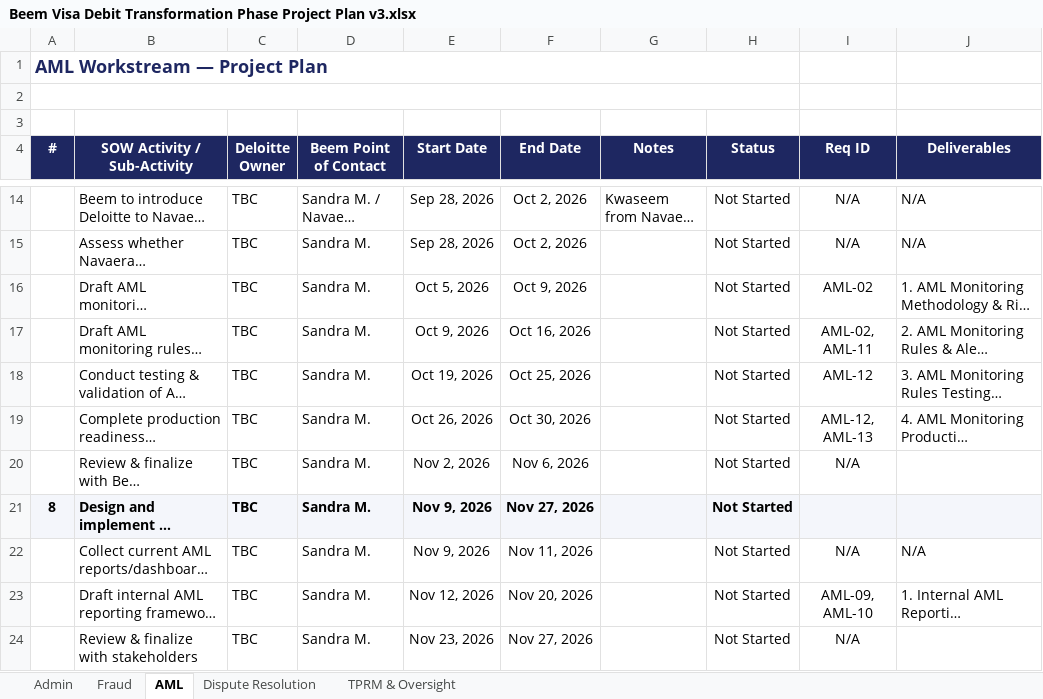
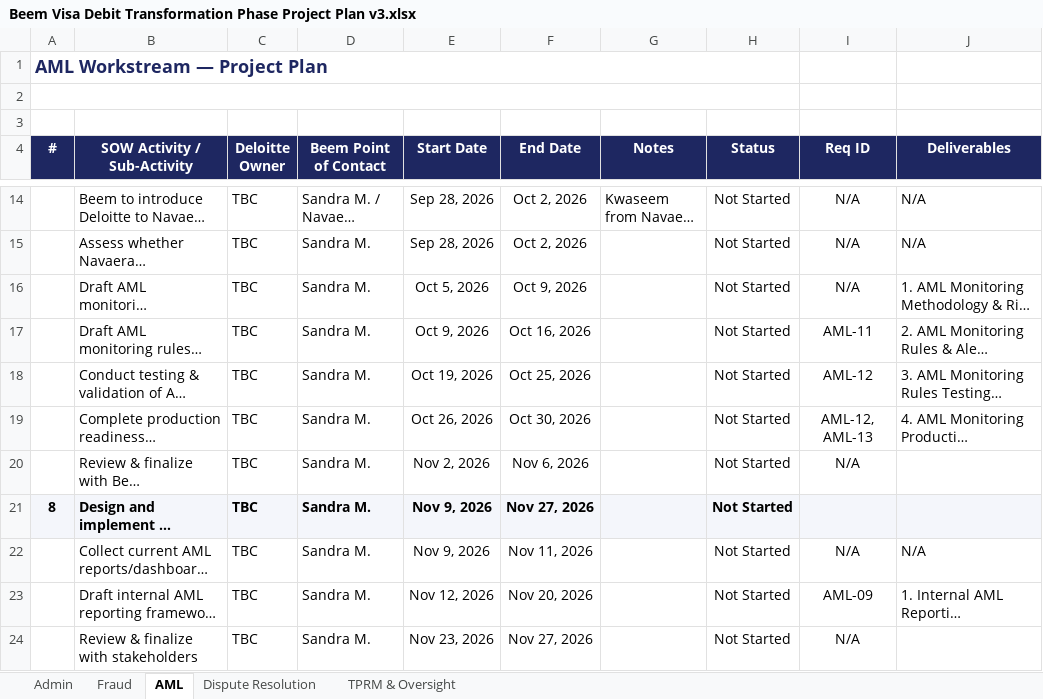
Before and after one commit to davidlin778/Beem-Visa-Debit-Requirements, an Excel workbook: Beem Visa Debit Transformation Phase Project Plan v3.xlsx, sheet AML, drawn as a sheet; only a part is shown, gaps mark what is left out; long unchanged cells end in …; values as stored, in another font and other column widths than the file's, no borders; the diff names each change by its address in the sheet, - before the commit and + after, or states it on an @@ line.

```diff
--- a/Beem Visa Debit Transformation Phase Project Plan v3.xlsx (sheet AML)
+++ b/Beem Visa Debit Transformation Phase Project Plan v3.xlsx (sheet AML)
-I16 (Req ID): AML-02
+I16 (Req ID): N/A
-I17 (Req ID): AML-02, AML-11
+I17 (Req ID): AML-11
-I23 (Req ID): AML-09, AML-10
+I23 (Req ID): AML-09
```
Also changed, not shown: sheet Dispute Resolution, sheet Fraud.
